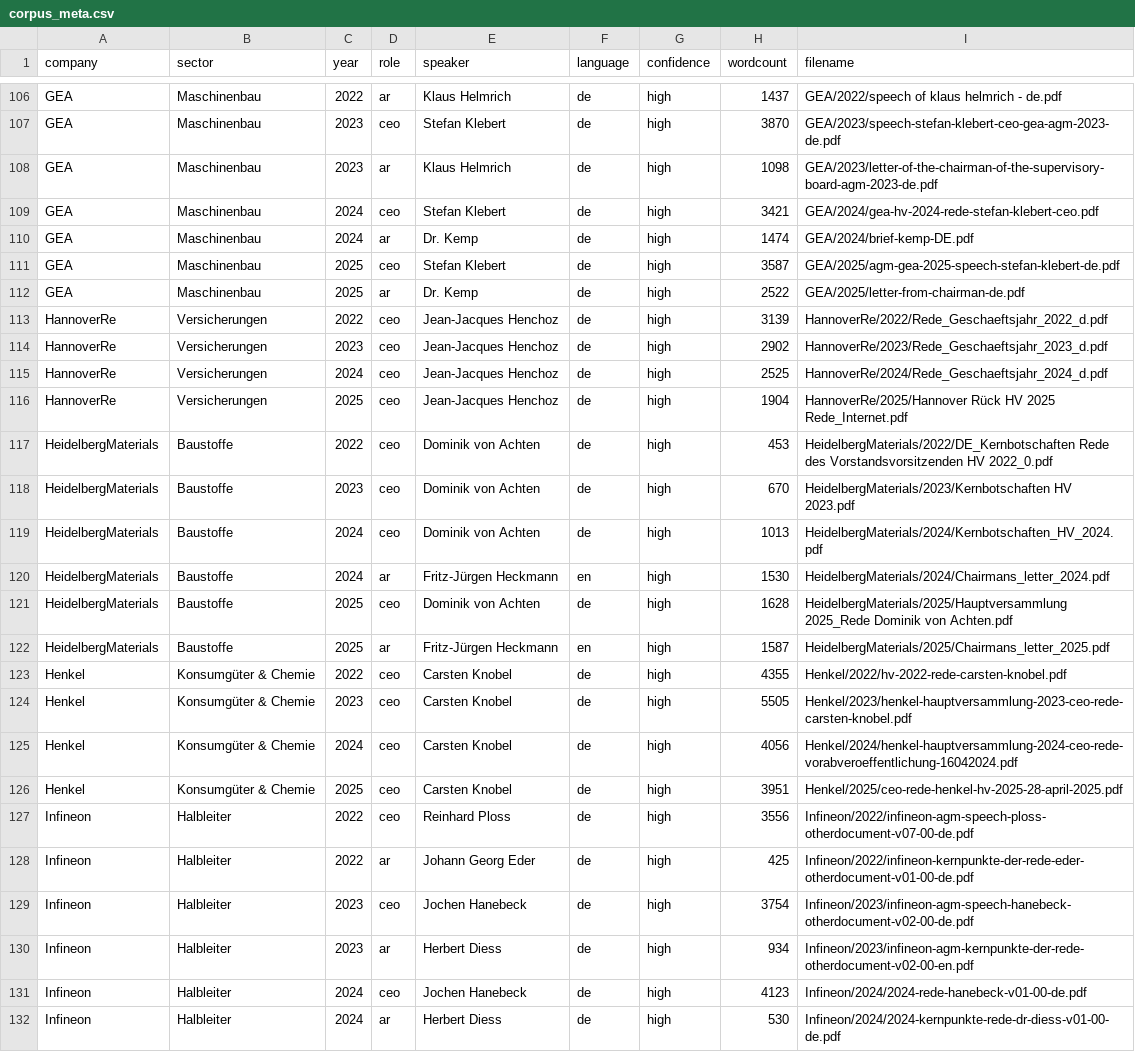
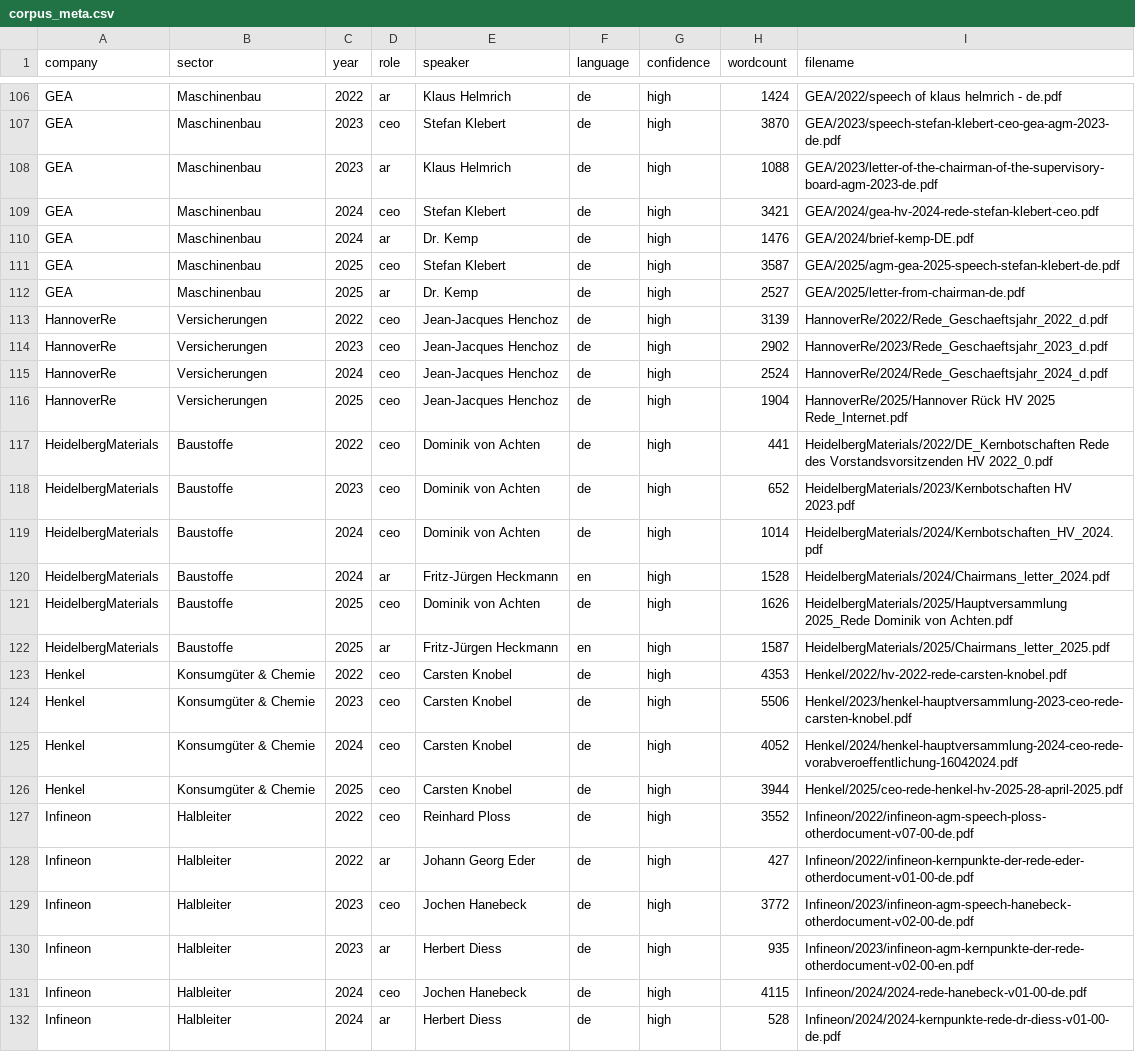
Before and after one commit to timtheuz/dax40-analysis, a CSV file: data/processed/corpus_meta.csv, drawn as a sheet; only a part is shown, gaps mark what is left out; the diff covers the shown part only; the diff names each change by its address in the sheet, - before the commit and + after, or states it on an @@ line.

```diff
--- a/data/processed/corpus_meta.csv
+++ b/data/processed/corpus_meta.csv
-H106 (wordcount): 1437
+H106 (wordcount): 1424
-H108 (wordcount): 1098
+H108 (wordcount): 1088
-H110 (wordcount): 1474
+H110 (wordcount): 1476
-H112 (wordcount): 2522
+H112 (wordcount): 2527
-H115 (wordcount): 2525
+H115 (wordcount): 2524
-H117 (wordcount): 453
+H117 (wordcount): 441
-H118 (wordcount): 670
+H118 (wordcount): 652
-H119 (wordcount): 1013
+H119 (wordcount): 1014
-H120 (wordcount): 1530
+H120 (wordcount): 1528
-H121 (wordcount): 1628
+H121 (wordcount): 1626
-H123 (wordcount): 4355
+H123 (wordcount): 4353
-H124 (wordcount): 5505
+H124 (wordcount): 5506
-H125 (wordcount): 4056
+H125 (wordcount): 4052
-H126 (wordcount): 3951
+H126 (wordcount): 3944
-H127 (wordcount): 3556
+H127 (wordcount): 3552
-H128 (wordcount): 425
+H128 (wordcount): 427
-H129 (wordcount): 3754
+H129 (wordcount): 3772
-H130 (wordcount): 934
+H130 (wordcount): 935
-H131 (wordcount): 4123
+H131 (wordcount): 4115
-H132 (wordcount): 530
+H132 (wordcount): 528
```
Also changed, not shown: 145 edited cells elsewhere in this file, outputs/reports/freq_aggregated.csv, outputs/reports/freq_detail.csv, 5 other files.
